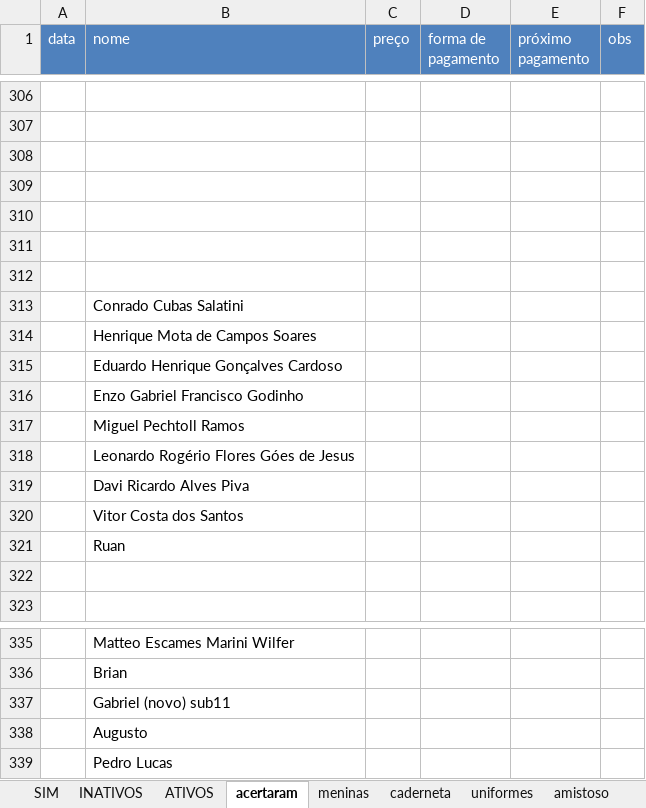
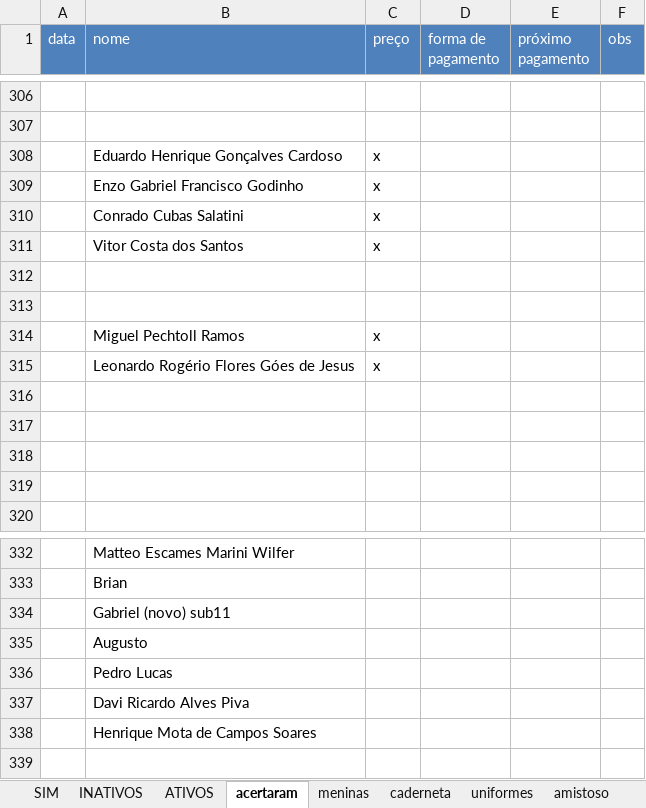
Before and after one commit to paivadaniel/contatos-rsa, an Excel workbook: contatos-rsa.xlsx, sheet acertaram, drawn as a sheet; only a part is shown, gaps mark what is left out; values as stored, in another font and other column widths than the file's, no borders; removed rows and columns are numbered as before the commit, all else as after; the diff names each change by its address in the sheet, - before the commit and + after, or states it on an @@ line.

```diff
--- a/contatos-rsa.xlsx (sheet acertaram)
+++ b/contatos-rsa.xlsx (sheet acertaram)
+row 308:  | Eduardo Henrique Gonçalves Cardoso | x
+row 309:  | Enzo Gabriel Francisco Godinho | x
+row 310:  | Conrado Cubas Salatini | x
+row 311:  | Vitor Costa dos Santos | x
+row 312: (empty)
+row 313: (empty)
+row 314:  | Miguel Pechtoll Ramos | x
+row 315:  | Leonardo Rogério Flores Góes de Jesus | x
-row 311: (empty)
-row 312: (empty)
-row 313:  | Conrado Cubas Salatini
-row 315:  | Eduardo Henrique Gonçalves Cardoso
-row 316:  | Enzo Gabriel Francisco Godinho
-row 317:  | Miguel Pechtoll Ramos
-row 318:  | Leonardo Rogério Flores Góes de Jesus
-row 320:  | Vitor Costa dos Santos
-row 321:  | Ruan
@@ row 319 moved to row 337: Davi Ricardo Alves Piva @@
@@ row 314 moved to row 338: Henrique Mota de Campos Soares @@
```
Also changed, not shown: sheet caderneta, sheet meninas, sheet ATIVOS, sheet amistoso, sheet INATIVOS.
